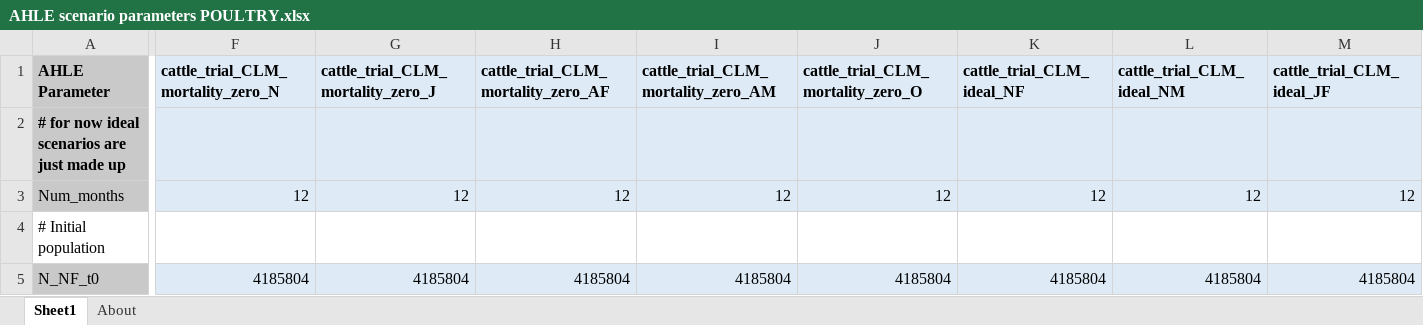
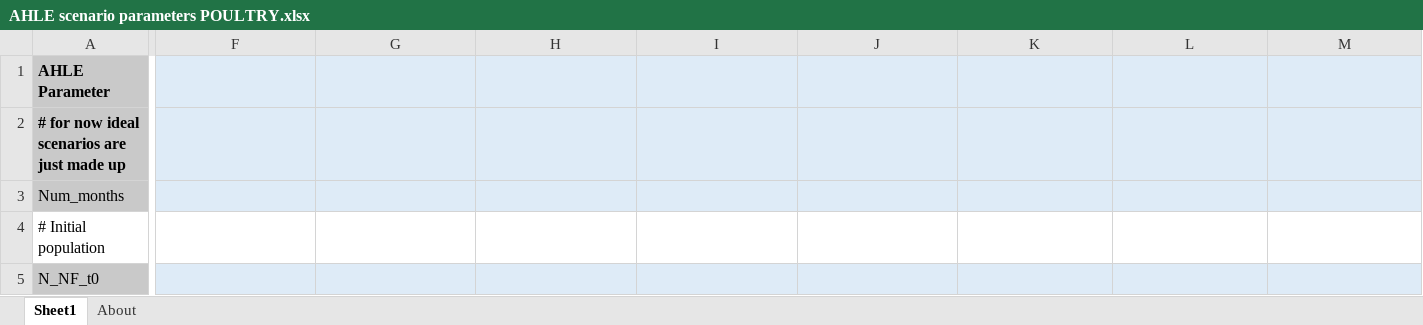
Before and after one commit to vetlee2/GBADsLiverpool_ly, an Excel workbook: Ethiopia Workspace/Code and Control Files/AHLE scenario parameters POULTRY.xlsx, sheet Sheet1, drawn as a sheet; only a part is shown, gaps mark what is left out; values as stored, in another font and other column widths than the file's, no borders; the diff covers the shown part only; the diff names each change by its address in the sheet, - before the commit and + after, or states it on an @@ line.

```diff
--- a/Ethiopia Workspace/Code and Control Files/AHLE scenario parameters POULTRY.xlsx (sheet Sheet1)
+++ b/Ethiopia Workspace/Code and Control Files/AHLE scenario parameters POULTRY.xlsx (sheet Sheet1)
-F1: cattle_trial_CLM_mortality_zero_N
+F1: (empty)
-G1: cattle_trial_CLM_mortality_zero_J
+G1: (empty)
-H1: cattle_trial_CLM_mortality_zero_AF
+H1: (empty)
-I1: cattle_trial_CLM_mortality_zero_AM
+I1: (empty)
-J1: cattle_trial_CLM_mortality_zero_O
+J1: (empty)
-K1: cattle_trial_CLM_ideal_NF
+K1: (empty)
-L1: cattle_trial_CLM_ideal_NM
+L1: (empty)
-M1: cattle_trial_CLM_ideal_JF
+M1: (empty)
-F3: 12
+F3: (empty)
-G3: 12
+G3: (empty)
-H3: 12
+H3: (empty)
-I3: 12
+I3: (empty)
-J3: 12
+J3: (empty)
-K3: 12
+K3: (empty)
-L3: 12
+L3: (empty)
-M3: 12
+M3: (empty)
-F5: 4185804
+F5: (empty)
-G5: 4185804
+G5: (empty)
-H5: 4185804
+H5: (empty)
-I5: 4185804
+I5: (empty)
-J5: 4185804
+J5: (empty)
-K5: 4185804
+K5: (empty)
-L5: 4185804
+L5: (empty)
-M5: 4185804
+M5: (empty)
```
Also changed, not shown: 15 removed rows and 788 edited cells elsewhere in this sheet, 48 other files.
